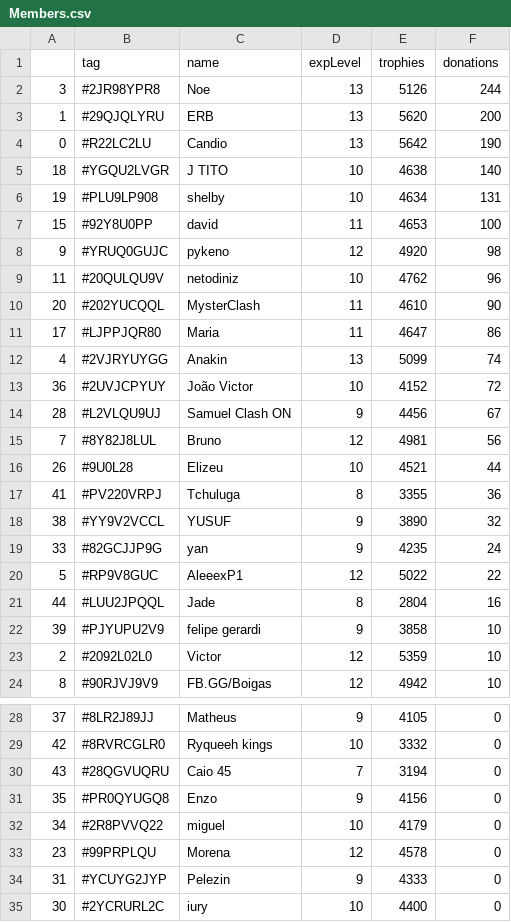
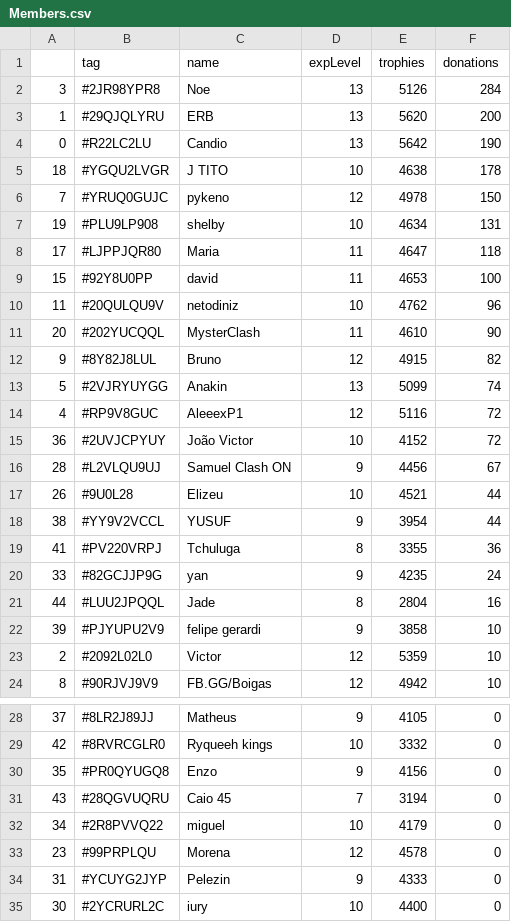
Before and after one commit to Brunopbb/APIClashRoyale, a CSV file: Members.csv, drawn as a sheet; only a part is shown, gaps mark what is left out.

Commit message:
Atualização

```diff
--- a/Members.csv
+++ b/Members.csv
@@ -1,21 +1,21 @@
 ,tag,name,expLevel,trophies,donations
-3,#2JR98YPR8,Noe,13,5126,244
+3,#2JR98YPR8,Noe,13,5126,284
 1,#29QJQLYRU,ERB,13,5620,200
 0,#R22LC2LU,Candio,13,5642,190
-18,#YGQU2LVGR,J TITO,10,4638,140
+18,#YGQU2LVGR,J TITO,10,4638,178
+7,#YRUQ0GUJC,pykeno,12,4978,150
 19,#PLU9LP908,shelby,10,4634,131
+17,#LJPPJQR80,Maria,11,4647,118
 15,#92Y8U0PP,david,11,4653,100
-9,#YRUQ0GUJC,pykeno,12,4920,98
 11,#20QULQU9V,netodiniz,10,4762,96
 20,#202YUCQQL,MysterClash,11,4610,90
-17,#LJPPJQR80,Maria,11,4647,86
-4,#2VJRYUYGG,Anakin,13,5099,74
+9,#8Y82J8LUL,Bruno,12,4915,82
+5,#2VJRYUYGG,Anakin,13,5099,74
+4,#RP9V8GUC,AleeexP1,12,5116,72
 36,#2UVJCPYUY,João Victor,10,4152,72
 28,#L2VLQU9UJ,Samuel Clash ON,9,4456,67
-7,#8Y82J8LUL,Bruno,12,4981,56
 26,#9U0L28,Elizeu,10,4521,44
+38,#YY9V2VCCL,YUSUF,9,3954,44
 41,#PV220VRPJ,Tchuluga,8,3355,36
-38,#YY9V2VCCL,YUSUF,9,3890,32
 33,#82GCJJP9G,yan,9,4235,24
-5,#RP9V8GUC,AleeexP1,12,5022,22
 44,#LUU2JPQQL,Jade,8,2804,16
@@ -29,4 +29,4 @@
 42,#8RVRCGLR0,Ryqueeh kings,10,3332,0
+35,#PR0QYUGQ8,Enzo,9,4156,0
 43,#28QGVUQRU,Caio 45,7,3194,0
-35,#PR0QYUGQ8,Enzo,9,4156,0
 34,#2R8PVVQ22,miguel,10,4179,0
```
